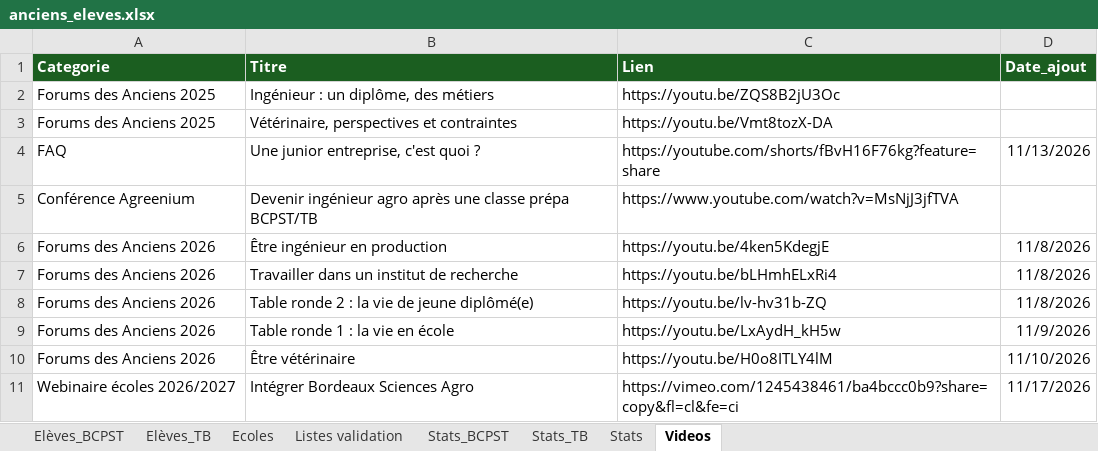
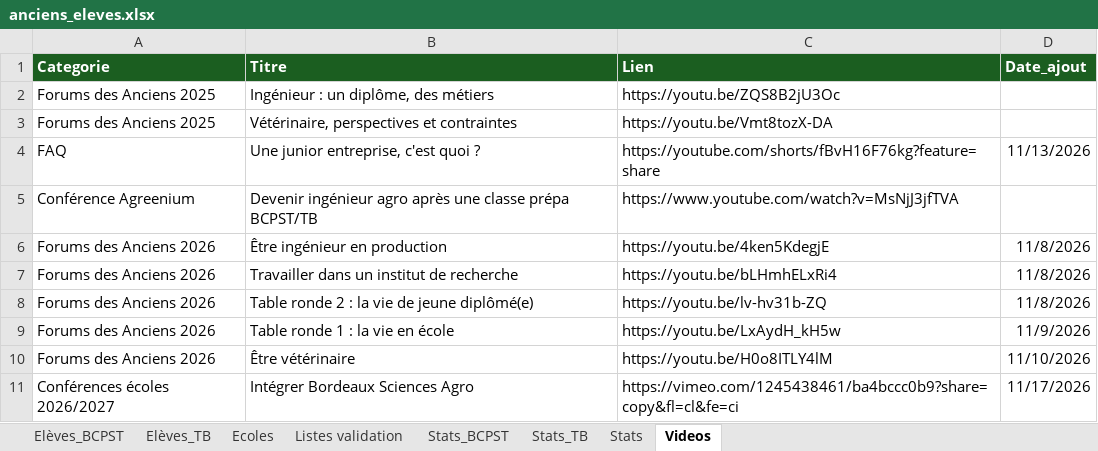
Before and after one commit to eekez/chesnoy-orientation, an Excel workbook: anciens_eleves.xlsx, sheet Videos, drawn as a sheet; values as stored, in another font and other column widths than the file's, no borders; the diff names each change by its address in the sheet, - before the commit and + after, or states it on an @@ line.

```diff
--- a/anciens_eleves.xlsx (sheet Videos)
+++ b/anciens_eleves.xlsx (sheet Videos)
-A11 (Categorie): Webinaire écoles 2026/2027
+A11 (Categorie): Conférences écoles 2026/2027
```
Also changed, not shown: 1 other file.
